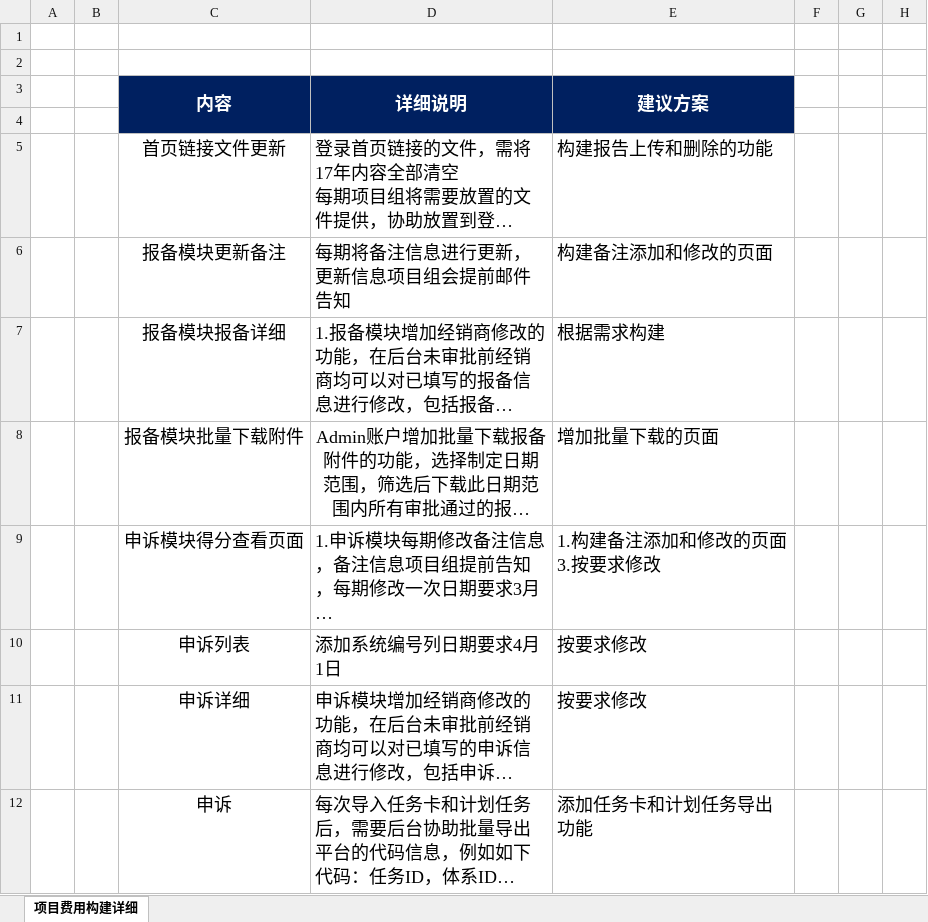
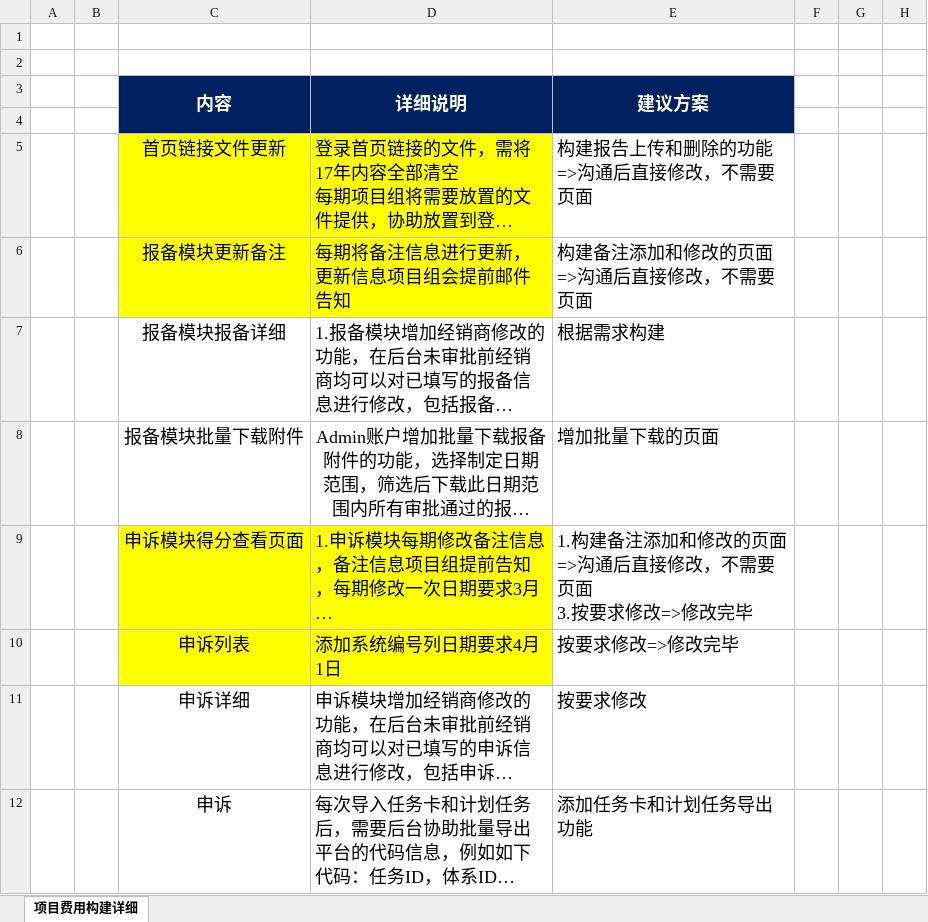
Before and after one commit to Yrtech-Tony/YFND_CEE_Maxsight, an Excel workbook: Doc/英菲尼迪CEE新增需求构建方案.xlsx, sheet 项目费用构建详细, drawn as a sheet; only a part is shown; long unchanged cells end in …; values as stored, in another font and other column widths than the file's, no borders; ↵ is a line break in a cell; the diff names each change by its address in the sheet, - before the commit and + after, or states it on an @@ line.

Commit message:
修改情况登记

```diff
--- a/Doc/英菲尼迪CEE新增需求构建方案.xlsx (sheet 项目费用构建详细)
+++ b/Doc/英菲尼迪CEE新增需求构建方案.xlsx (sheet 项目费用构建详细)
-C5:D6 fill: none
+C5:D6 fill: #FFFF00
-E5 (建议方案): 构建报告上传和删除的功能
+E5 (建议方案): 构建报告上传和删除的功能=>沟通后直接修改，不需要页面
-E6 (建议方案): 构建备注添加和修改的页面
+E6 (建议方案): 构建备注添加和修改的页面=>沟通后直接修改，不需要页面
-C9:D10 fill: none
+C9:D10 fill: #FFFF00
-E9 (建议方案): 1.构建备注添加和修改的页面 ↵ 3.按要求修改
+E9 (建议方案): 1.构建备注添加和修改的页面=>沟通后直接修改，不需要页面 ↵ 3.按要求修改=>修改完毕
-E10 (建议方案): 按要求修改
+E10 (建议方案): 按要求修改=>修改完毕
```
